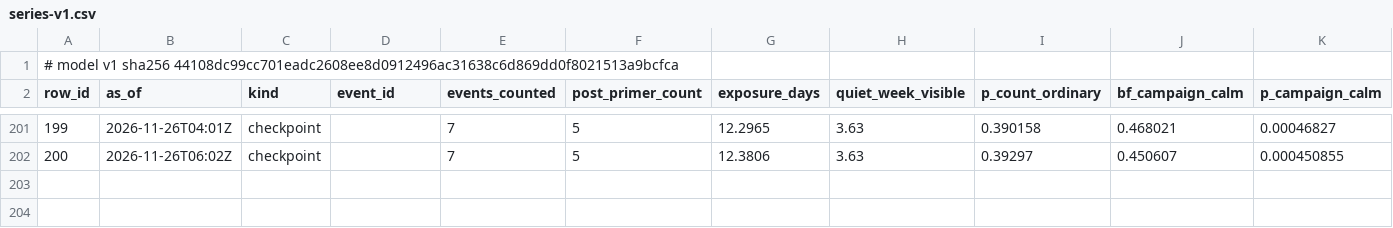
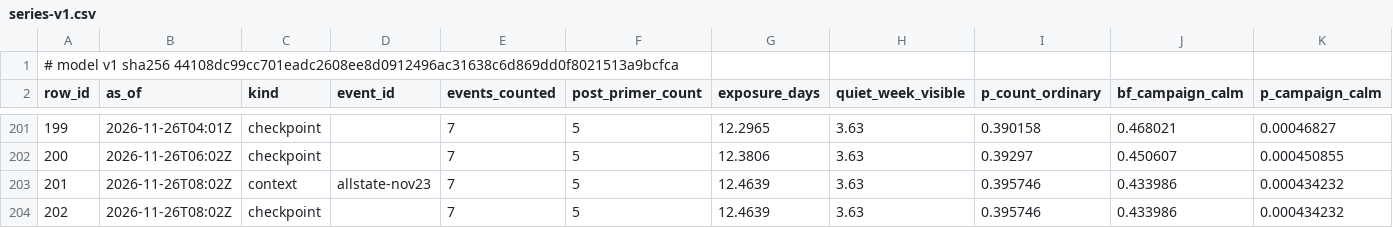
Before and after one commit to shumow/fridaythe13th-cyberattack-or-clusterfuck, a CSV file: output/series-v1.csv, drawn as a sheet; only a part is shown, gaps mark what is left out; rows hold the shown columns only; the diff names each change by its address in the sheet, - before the commit and + after, or states it on an @@ line.

```diff
--- a/output/series-v1.csv
+++ b/output/series-v1.csv
+row 203: 201 | 2026-11-26T08:02Z | context | allstate-nov23 | 7 | 5 | 12.4639 | 3.63 | 0.395746 | 0.433986 | 0.000434232
+row 204: 202 | 2026-11-26T08:02Z | checkpoint |  | 7 | 5 | 12.4639 | 3.63 | 0.395746 | 0.433986 | 0.000434232
```
Also changed, not shown: log/log.csv, output/events-v1.csv, 3 other files.
